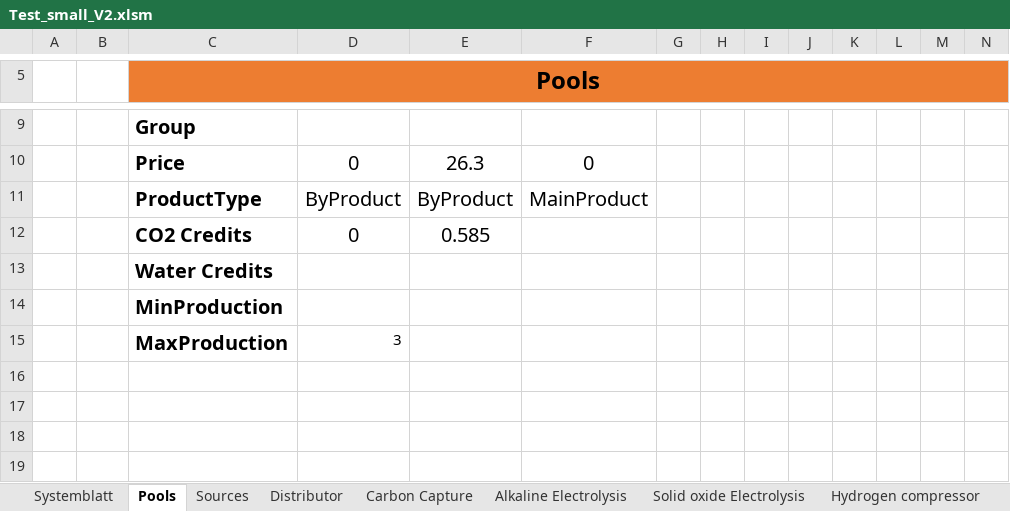
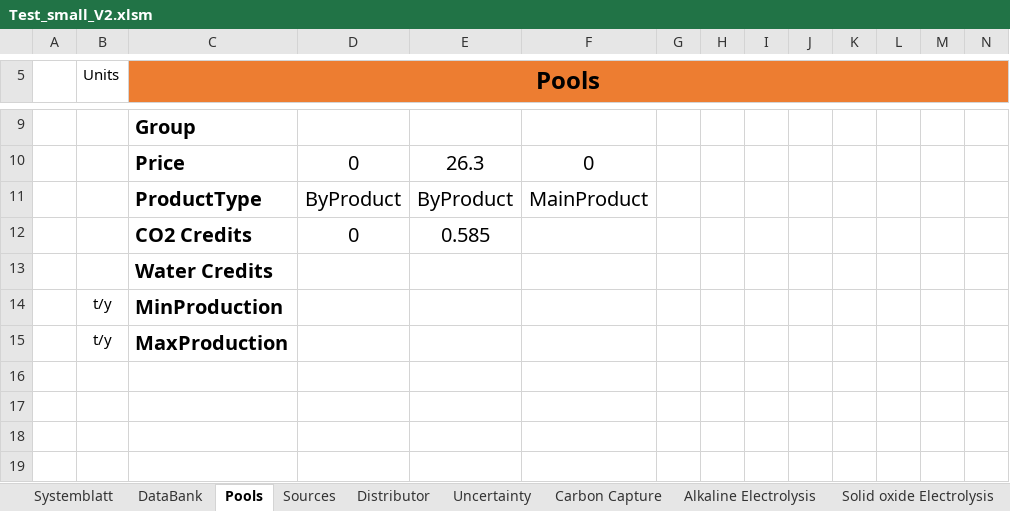
Before and after one commit to llvdrhau/OUTDOOR_USC, an Excel workbook: examples/Test_small_V2.xlsm, sheet Pools, drawn as a sheet; only a part is shown, gaps mark what is left out; values as stored, in another font and other column widths than the file's, no borders; removed rows and columns are numbered as before the commit, all else as after; rows hold the shown columns only; the diff names each change by its address in the sheet, - before the commit and + after, or states it on an @@ line.

```diff
--- a/examples/Test_small_V2.xlsm (sheet Pools)
+++ b/examples/Test_small_V2.xlsm (sheet Pools)
@@ sheet tab unhidden: DataBank @@
+sheet tab: Uncertainty
-B5: (empty)
+B5: Units
-B14 (Units): (empty)
+B14 (Units): t/y
-row 15:  |  | MaxProduction | 3
+row 15:  | t/y | MaxProduction
```
Also changed, not shown: sheet Sources, sheet Systemblatt, charts or pictures, examples/Test_small_AgriLoop.xlsm, 56 other files.
